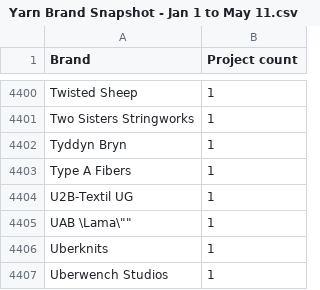
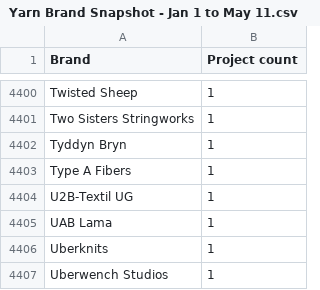
Before and after one commit to ravelry/ravelry-scratch, a CSV file: csv/Yarn Brand Snapshot - Jan 1 to May 11.csv, drawn as a sheet; only a part is shown, gaps mark what is left out.

Commit message:
GitHub doesn't like escaped quotes in CSVs

```diff
--- a/csv/Yarn Brand Snapshot - Jan 1 to May 11.csv
+++ b/csv/Yarn Brand Snapshot - Jan 1 to May 11.csv
@@ -4404,3 +4404,3 @@
 "U2B-Textil UG",1
-"UAB \"Lama\"",1
+"UAB Lama",1
 "Uberknits ",1
```
